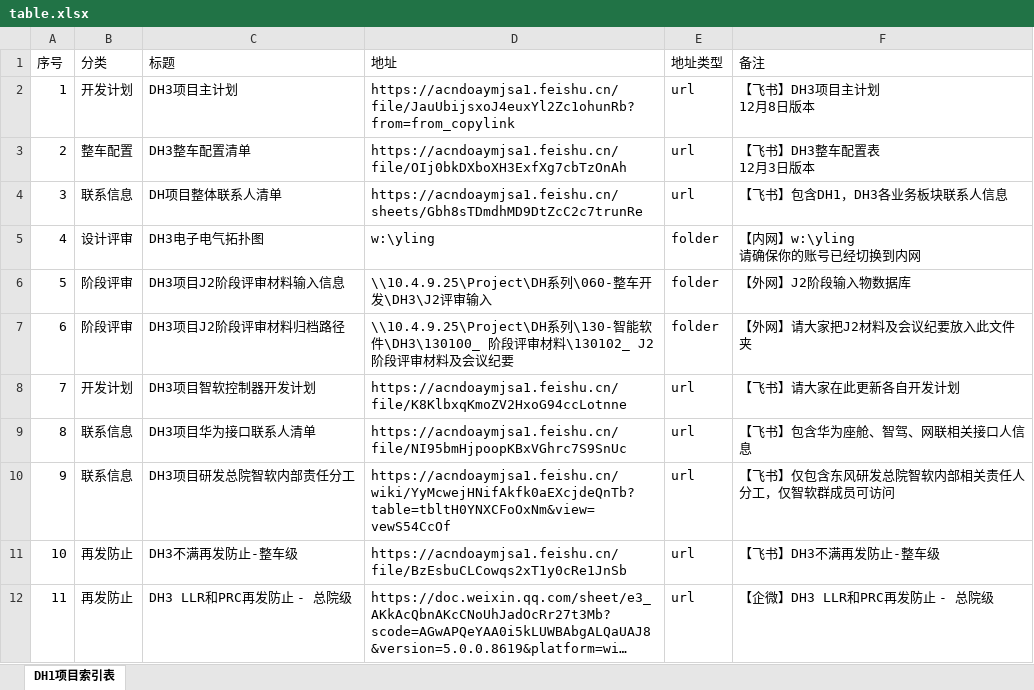
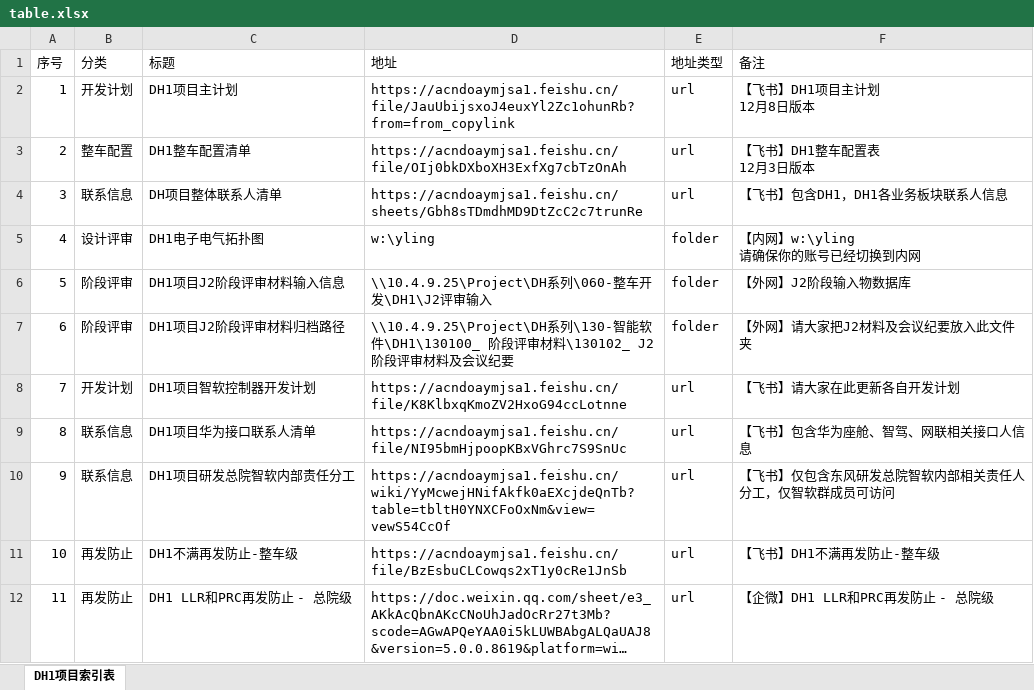
Before and after one commit to Cybereign/DH1SecurityConfig, an Excel workbook: table.xlsx, sheet DH1项目索引表, drawn as a sheet; long unchanged cells end in …; values as stored, in another font and other column widths than the file's, no borders; ↵ is a line break in a cell; the diff names each change by its address in the sheet, - before the commit and + after, or states it on an @@ line.

Commit message:
Add files via upload

```diff
--- a/table.xlsx (sheet DH1项目索引表)
+++ b/table.xlsx (sheet DH1项目索引表)
-C2 (标题): DH3项目主计划
+C2 (标题): DH1项目主计划
-F2 (备注): 【飞书】DH3项目主计划 ↵ 12月8日版本
+F2 (备注): 【飞书】DH1项目主计划 ↵ 12月8日版本
-C3 (标题): DH3整车配置清单
+C3 (标题): DH1整车配置清单
-F3 (备注): 【飞书】DH3整车配置表 ↵ 12月3日版本
+F3 (备注): 【飞书】DH1整车配置表 ↵ 12月3日版本
-F4 (备注): 【飞书】包含DH1，DH3各业务板块联系人信息
+F4 (备注): 【飞书】包含DH1，DH1各业务板块联系人信息
-C5 (标题): DH3电子电气拓扑图
+C5 (标题): DH1电子电气拓扑图
-C6 (标题): DH3项目J2阶段评审材料输入信息
+C6 (标题): DH1项目J2阶段评审材料输入信息
-D6 (地址): \\10.4.9.25\Project\DH系列\060-整车开发\DH3\J2评审输入
+D6 (地址): \\10.4.9.25\Project\DH系列\060-整车开发\DH1\J2评审输入
-C7 (标题): DH3项目J2阶段评审材料归档路径
+C7 (标题): DH1项目J2阶段评审材料归档路径
-D7 (地址): …软件\DH3\130100_ 阶段…
+D7 (地址): …软件\DH1\130100_ 阶段…
-C8 (标题): DH3项目智软控制器开发计划
+C8 (标题): DH1项目智软控制器开发计划
-C9 (标题): DH3项目华为接口联系人清单
+C9 (标题): DH1项目华为接口联系人清单
-C10 (标题): DH3项目研发总院智软内部责任分工
+C10 (标题): DH1项目研发总院智软内部责任分工
-C11 (标题): DH3不满再发防止-整车级
+C11 (标题): DH1不满再发防止-整车级
-F11 (备注): 【飞书】DH3不满再发防止-整车级
+F11 (备注): 【飞书】DH1不满再发防止-整车级
-C12 (标题): DH3 LLR和PRC再发防止 - 总院级
+C12 (标题): DH1 LLR和PRC再发防止 - 总院级
-F12 (备注): 【企微】DH3 LLR和PRC再发防止 - 总院级
+F12 (备注): 【企微】DH1 LLR和PRC再发防止 - 总院级
```
